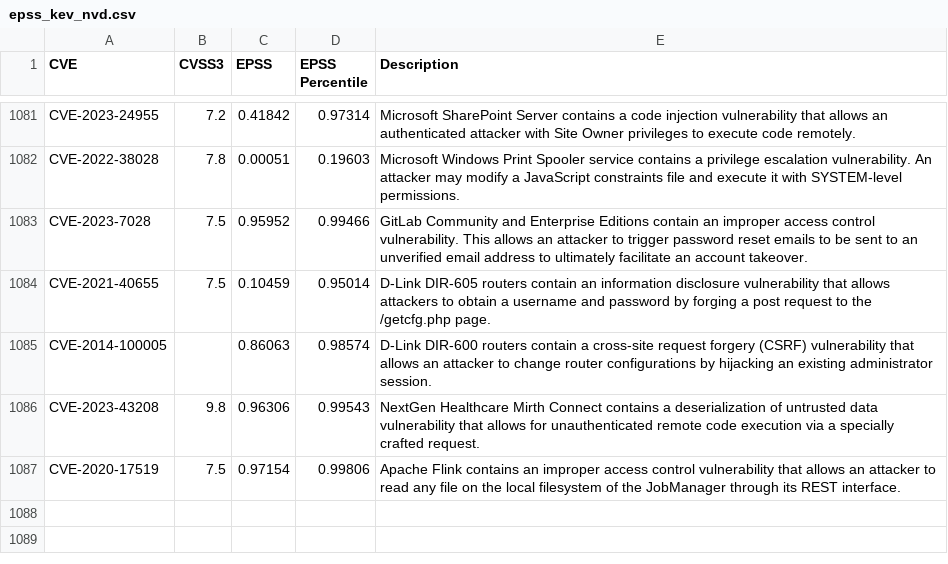
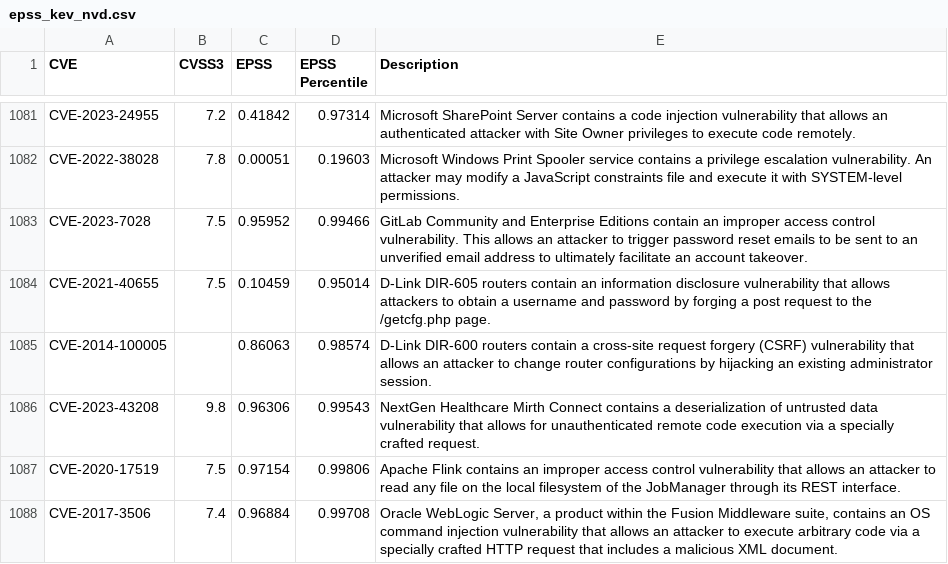
Before and after one commit to jgamblin/KEV_EPSS, a CSV file: epss_kev_nvd.csv, drawn as a sheet; only a part is shown, gaps mark what is left out; the diff names each change by its address in the sheet, - before the commit and + after, or states it on an @@ line.

```diff
--- a/epss_kev_nvd.csv
+++ b/epss_kev_nvd.csv
+row 1088: CVE-2017-3506 | 7.4 | 0.96884 | 0.99708 | Oracle WebLogic Server, a product within the Fusion Middleware suite, contains an OS command injection vulnerability that allows an attacker to execute arbitrary code via a specially crafted HTTP request that includes a malicious XML document.
```
Also changed, not shown: 2 other files.
